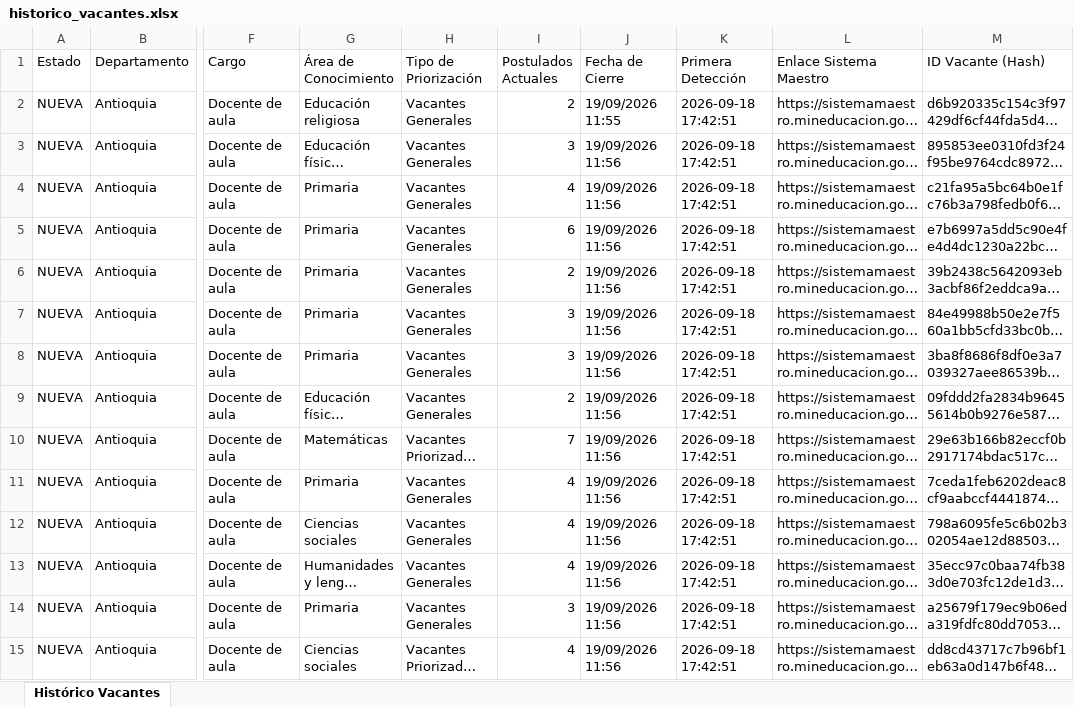
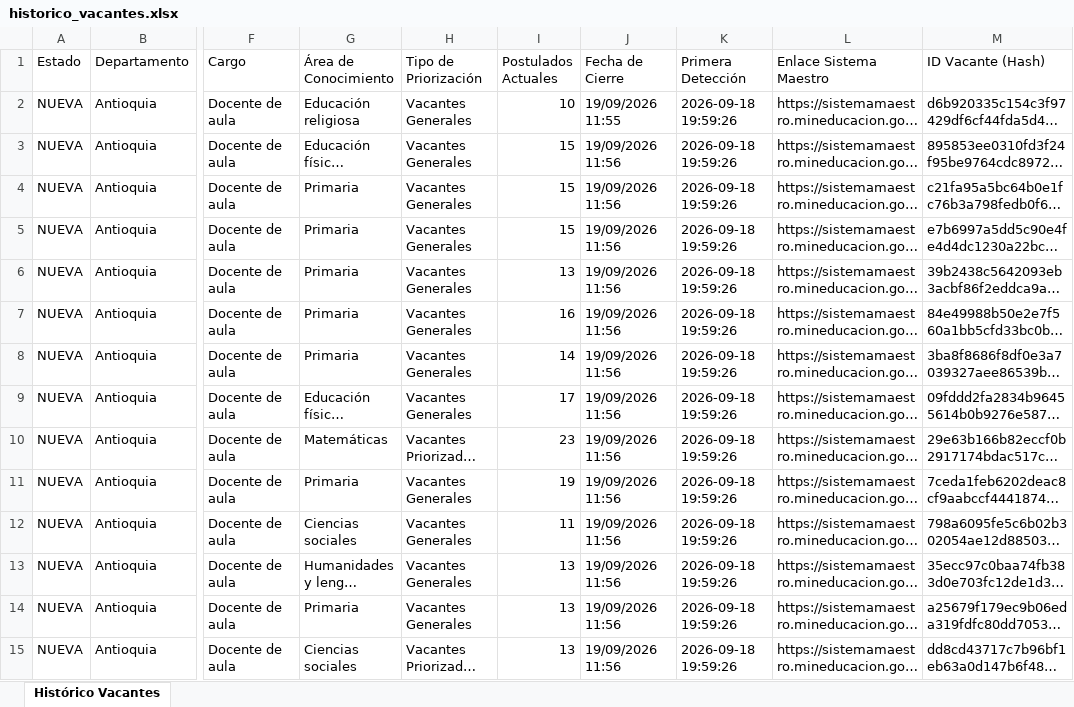
Before and after one commit to hdiaz59/sistemamaestro, an Excel workbook: data/exportaciones/historico_vacantes.xlsx, sheet Histórico Vacantes, drawn as a sheet; only a part is shown, gaps mark what is left out; long unchanged cells end in …; values as stored, in another font and other column widths than the file's, no borders; the diff covers the shown part only; the diff names each change by its address in the sheet, - before the commit and + after, or states it on an @@ line.

```diff
--- a/data/exportaciones/historico_vacantes.xlsx (sheet Histórico Vacantes)
+++ b/data/exportaciones/historico_vacantes.xlsx (sheet Histórico Vacantes)
-I2 (Postulados Actuales): 2
+I2 (Postulados Actuales): 10
-K2:K15 (Primera Detección): 2026-09-18 17:42:51
+K2:K15 (Primera Detección): 2026-09-18 19:59:26
-I3 (Postulados Actuales): 3
+I3 (Postulados Actuales): 15
-I4 (Postulados Actuales): 4
+I4 (Postulados Actuales): 15
-I5 (Postulados Actuales): 6
+I5 (Postulados Actuales): 15
-I6 (Postulados Actuales): 2
+I6 (Postulados Actuales): 13
-I7 (Postulados Actuales): 3
+I7 (Postulados Actuales): 16
-I8 (Postulados Actuales): 3
+I8 (Postulados Actuales): 14
-I9 (Postulados Actuales): 2
+I9 (Postulados Actuales): 17
-I10 (Postulados Actuales): 7
+I10 (Postulados Actuales): 23
-I11 (Postulados Actuales): 4
+I11 (Postulados Actuales): 19
-I12 (Postulados Actuales): 4
+I12 (Postulados Actuales): 11
-I13 (Postulados Actuales): 4
+I13 (Postulados Actuales): 13
-I14 (Postulados Actuales): 3
+I14 (Postulados Actuales): 13
-I15 (Postulados Actuales): 4
+I15 (Postulados Actuales): 13
```
Also changed, not shown: 47 edited cells elsewhere in this sheet, data/exportaciones/vacantes_actuales.xlsx, data/exportaciones/vacantes_nuevas.xlsx, 3 other files.
